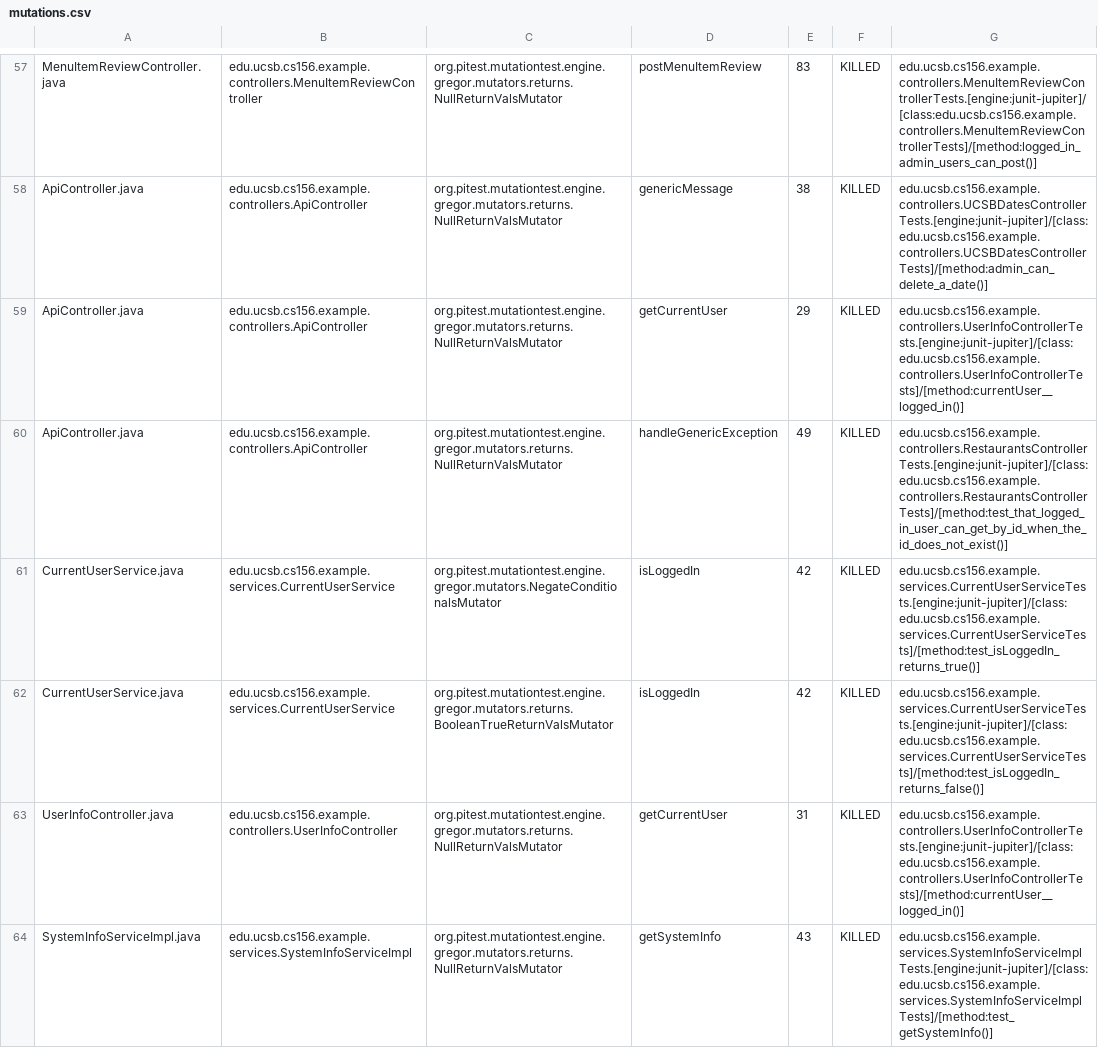
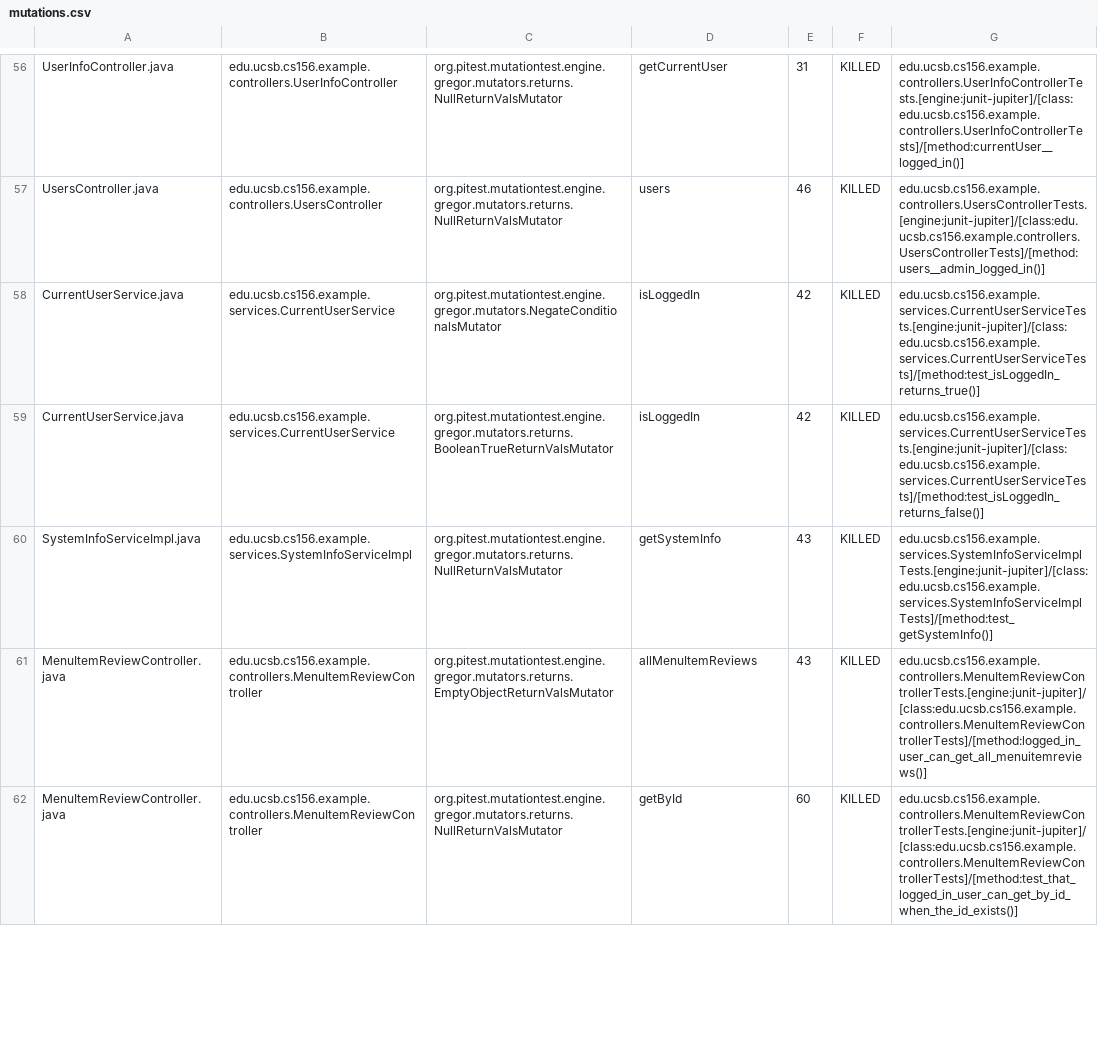
Before and after one commit to ucsb-cs156-f24/team01-f24-08, a CSV file: pitest/mutations.csv, drawn as a sheet; only a part is shown, gaps mark what is left out; removed rows and columns are numbered as before the commit, all else as after; the diff covers the shown part only; the diff names each change by its address in the sheet, - before the commit and + after, or states it on an @@ line.

Commit message:
Deploying to gh-pages from @ ucsb-cs156-f24/team01-f24-08@3067354c789c9a8bbfa045a71c5de76d42e7afcc 🚀

```diff
--- a/pitest/mutations.csv
+++ b/pitest/mutations.csv
-A56: MenuItemReviewController.java
+A56: UserInfoController.java
-B56: edu.ucsb.cs156.example.controllers.MenuItemReviewController
+B56: edu.ucsb.cs156.example.controllers.UserInfoController
-D56: postMenuItemReview
+D56: getCurrentUser
-E56: 83
+E56: 31
-G56: edu.ucsb.cs156.example.controllers.MenuItemReviewControllerTests.[engine:junit-jupiter]/[class:edu.ucsb.cs156.example.controllers.MenuItemReviewControllerTests]/[method:logged_in_admin_users_can_post()]
+G56: edu.ucsb.cs156.example.controllers.UserInfoControllerTests.[engine:junit-jupiter]/[class:edu.ucsb.cs156.example.controllers.UserInfoControllerTests]/[method:currentUser__logged_in()]
-A57: ApiController.java
+A57: UsersController.java
-B57: edu.ucsb.cs156.example.controllers.ApiController
+B57: edu.ucsb.cs156.example.controllers.UsersController
-D57: genericMessage
+D57: users
-E57: 38
+E57: 46
-G57: edu.ucsb.cs156.example.controllers.UCSBDatesControllerTests.[engine:junit-jupiter]/[class:edu.ucsb.cs156.example.controllers.UCSBDatesControllerTests]/[method:admin_can_delete_a_date()]
+G57: edu.ucsb.cs156.example.controllers.UsersControllerTests.[engine:junit-jupiter]/[class:edu.ucsb.cs156.example.controllers.UsersControllerTests]/[method:users__admin_logged_in()]
@@ row 59 moved to row 2: ApiController.java @@
-row 60: ApiController.java | edu.ucsb.cs156.example.controllers.ApiController | org.pitest.mutationtest.engine.gregor.mutators.returns.NullReturnValsMutator | handleGenericException | 49 | KILLED | edu.ucsb.cs156.example.controllers.RestaurantsControllerTests.[engine:junit-jupiter]/[class:edu.ucsb.cs156.example.controllers.RestaurantsControllerTests]/[method:test_that_logged_in_user_can_get_by_id_when_the_id_does_not_exist()]
-row 63: UserInfoController.java | edu.ucsb.cs156.example.controllers.UserInfoController | org.pitest.mutationtest.engine.gregor.mutators.returns.NullReturnValsMutator | getCurrentUser | 31 | KILLED | edu.ucsb.cs156.example.controllers.UserInfoControllerTests.[engine:junit-jupiter]/[class:edu.ucsb.cs156.example.controllers.UserInfoControllerTests]/[method:currentUser__logged_in()]
@@ row 51 moved to row 61: MenuItemReviewController.java @@
+row 62: MenuItemReviewController.java | edu.ucsb.cs156.example.controllers.MenuItemReviewController | org.pitest.mutationtest.engine.gregor.mutators.returns.NullReturnValsMutator | getById | 60 | KILLED | edu.ucsb.cs156.example.controllers.MenuItemReviewControllerTests.[engine:junit-jupiter]/[class:edu.ucsb.cs156.example.controllers.MenuItemReviewControllerTests]/[method:test_that_logged_in_user_can_get_by_id_when_the_id_exists()]
```
Also changed, not shown: 9 added rows, 6 removed rows, 29 moved rows and 5 edited cells elsewhere in this file, 14 other files.
